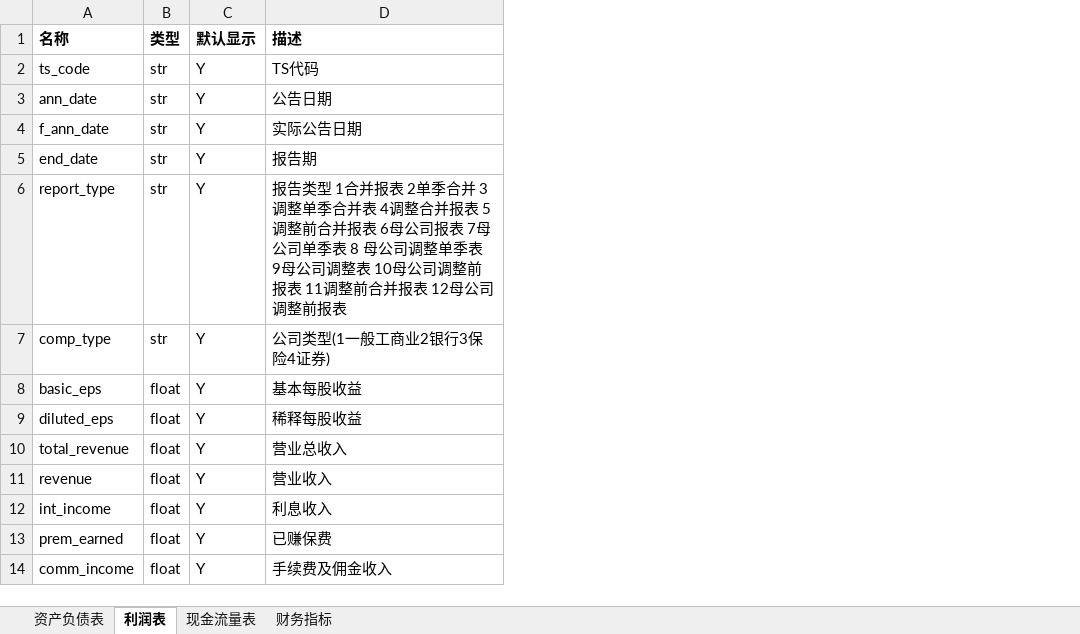
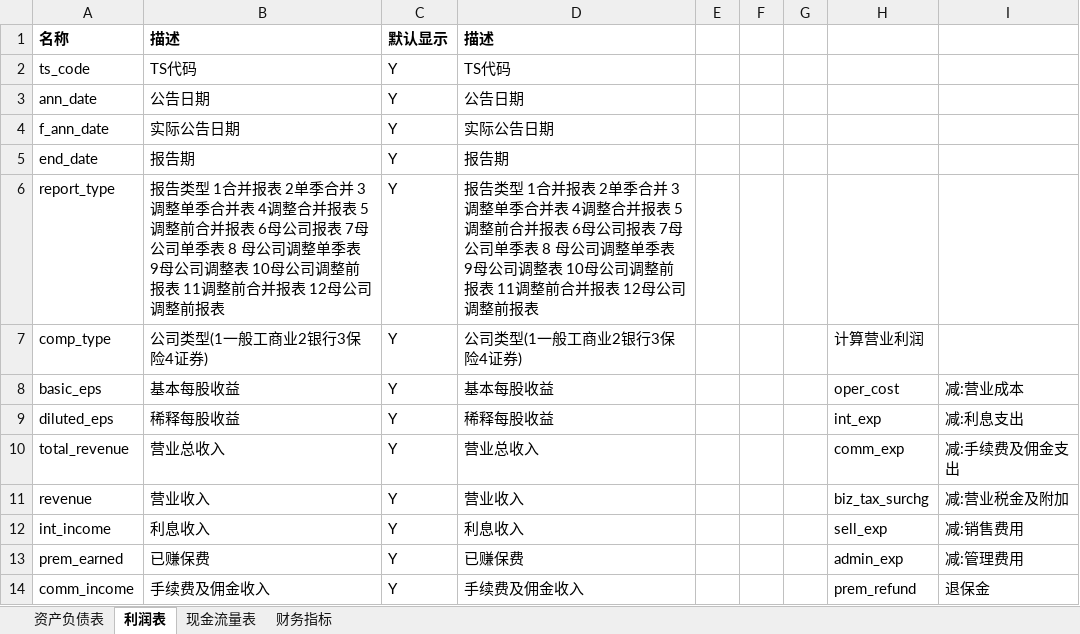
Before and after one commit to nju-luke/inves, an Excel workbook: 数据字典.xlsx, sheet 利润表, drawn as a sheet; only a part is shown; values as stored, in another font and other column widths than the file's, no borders; removed rows and columns are numbered as before the commit, all else as after; the diff names each change by its address in the sheet, - before the commit and + after, or states it on an @@ line.

```diff
--- a/数据字典.xlsx (sheet 利润表)
+++ b/数据字典.xlsx (sheet 利润表)
-column B, rows 1-14: 类型 | str | str | str | str | str | str | float | float | float | float | float | float | float
+column B, rows 1-14: 描述 | TS代码 | 公告日期 | 实际公告日期 | 报告期 | 报告类型 1合并报表 2单季合并 3调整单季合并表 4调整合并报表 5调整前合并报表 6母公司报表 7母公司单季表 8 母公司调整单季表 9母公司调整表 10母公司调整前报表 11调整前合并报表 12母公司调整前报表 | 公司类型(1一般工商业2银行3保险4证券) | 基本每股收益 | 稀释每股收益 | 营业总收入 | 营业收入 | 利息收入 | 已赚保费 | 手续费及佣金收入
+column E, empty
+column F, empty
+column G, empty
+column H, rows 7-14: 计算营业利润 | oper_cost | int_exp | comm_exp | biz_tax_surchg | sell_exp | admin_exp | prem_refund
+column I, rows 8-14: 减:营业成本 | 减:利息支出 | 减:手续费及佣金支出 | 减:营业税金及附加 | 减:销售费用 | 减:管理费用 | 退保金
```
Also changed, not shown: sheet 财务指标, sheet 现金流量表, sheet 资产负债表, 4 other files.
